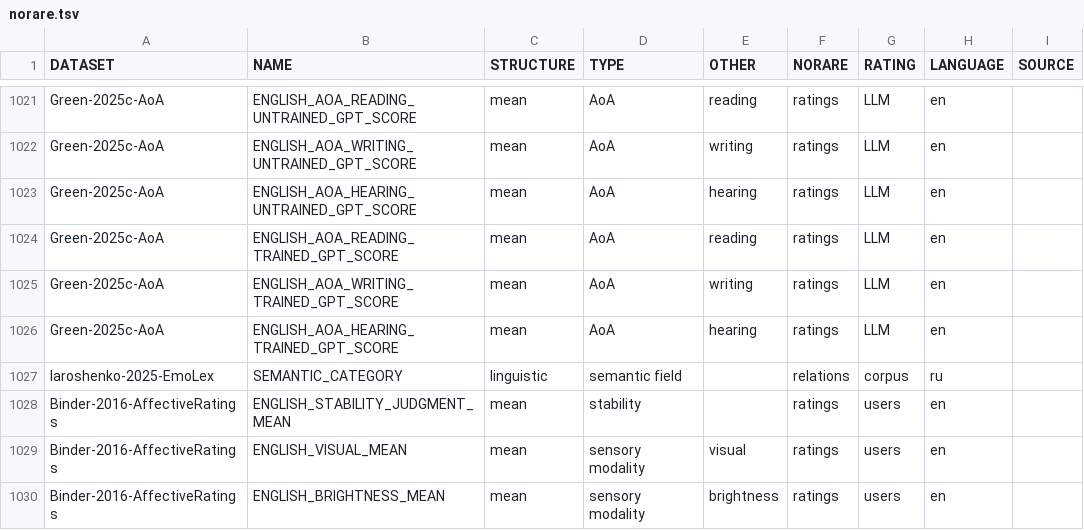
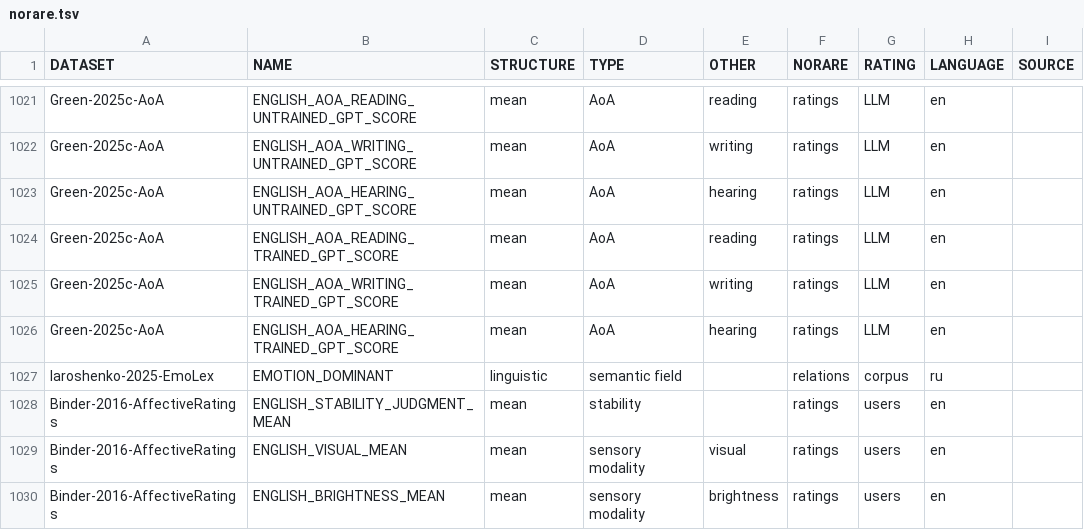
Before and after one commit to concepticon/norare-data, a TSV file: norare.tsv, drawn as a sheet; only a part is shown, gaps mark what is left out; the diff names each change by its address in the sheet, - before the commit and + after, or states it on an @@ line.

```diff
--- a/norare.tsv
+++ b/norare.tsv
-B1027 (NAME): SEMANTIC_CATEGORY
+B1027 (NAME): EMOTION_DOMINANT
```
Also changed, not shown: 1 other file.
